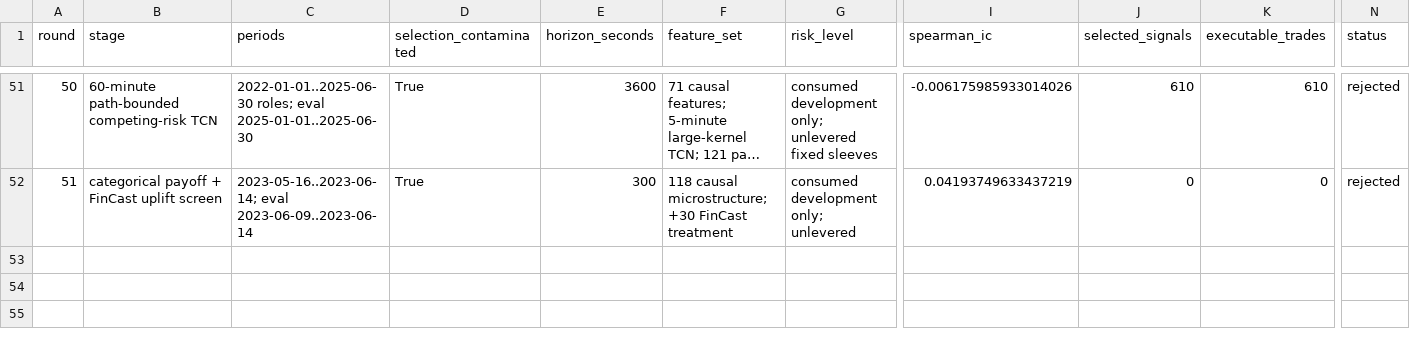
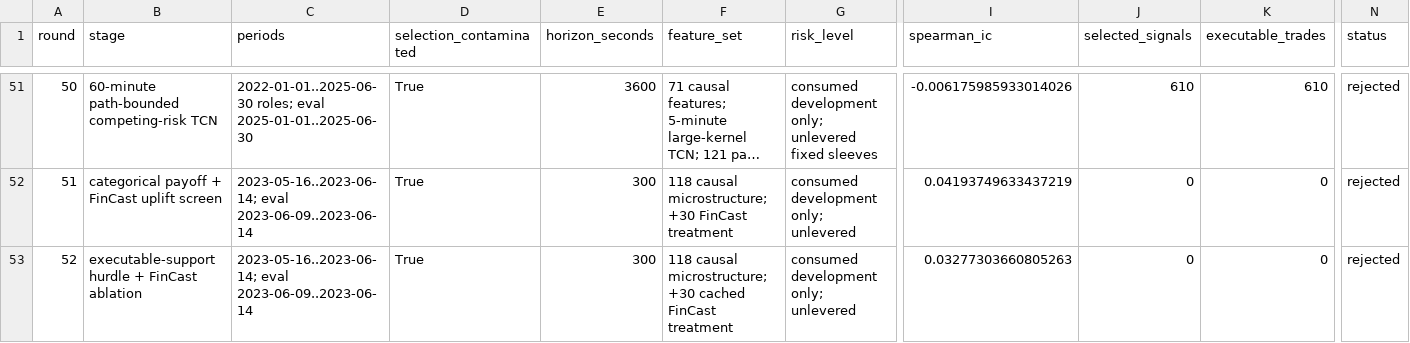
Before and after one commit to strmt7/simple_ai_trading, a CSV file: docs/model-research/action-value/latest/progress.csv, drawn as a sheet; only a part is shown, gaps mark what is left out; long unchanged cells end in …; rows hold the shown columns only; the diff names each change by its address in the sheet, - before the commit and + after, or states it on an @@ line.

```diff
--- a/docs/model-research/action-value/latest/progress.csv
+++ b/docs/model-research/action-value/latest/progress.csv
+row 53: 52 | executable-support hurdle + FinCast ablation | 2023-05-16..2023-06-14; eval 2023-06-09..2023-06-14 | True | 300 | 118 causal microstructure; +30 cached FinCast treatment | consumed development only; unlevered | 0.03277303660805263 | 0 | 0 | rejected
```
Also changed, not shown: docs/model-research/action-value/latest/ai-uplift.csv, docs/model-research/action-value/latest/daily-policy.csv, 26 other files.
